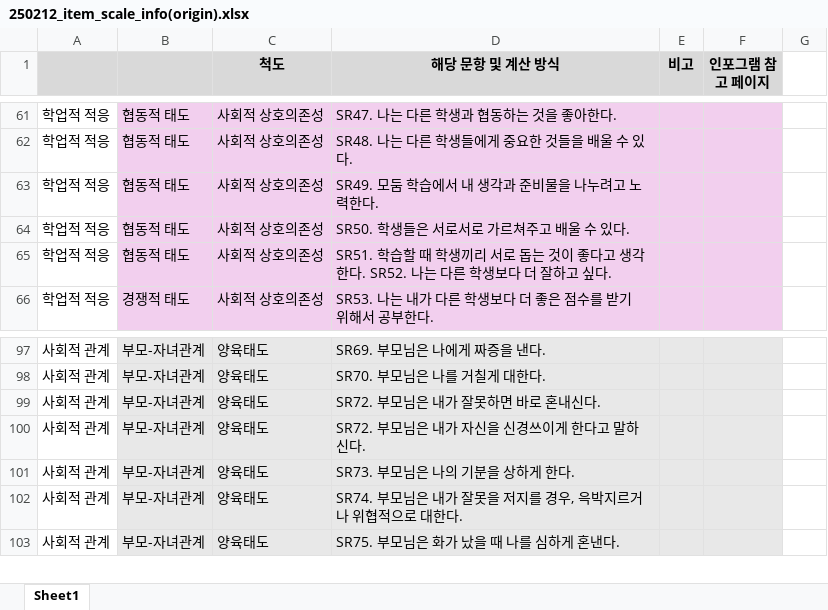
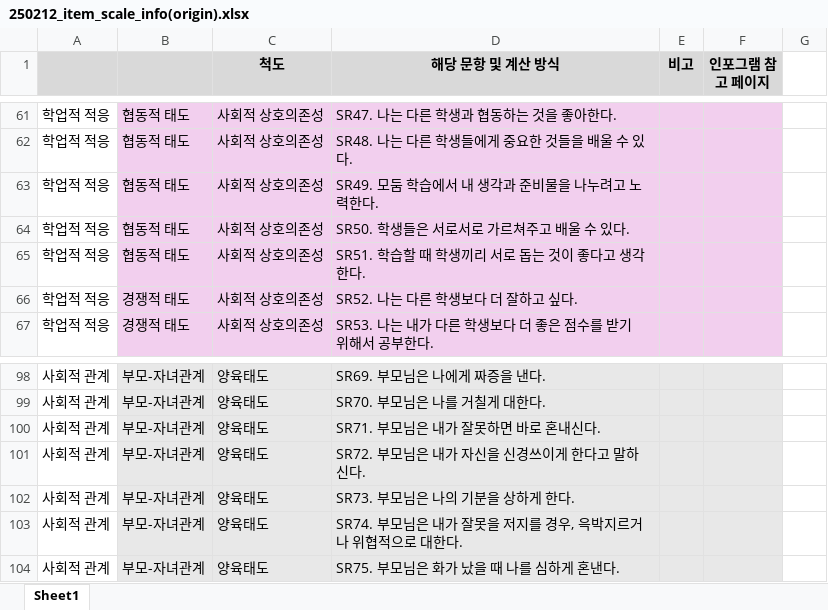
Before and after one commit to Byumin/peer, an Excel workbook: 250212_item_scale_info(origin).xlsx, sheet Sheet1, drawn as a sheet; only a part is shown, gaps mark what is left out; values as stored, in another font and other column widths than the file's, no borders; addresses are those after the commit; the diff names each change by its address in the sheet, - before the commit and + after, or states it on an @@ line.

```diff
--- a/250212_item_scale_info(origin).xlsx (sheet Sheet1)
+++ b/250212_item_scale_info(origin).xlsx (sheet Sheet1)
-D65 (해당 문항 및 계산 방식): …각한다. SR52. 나는 다른 학생보다 더 잘하고 싶다.
+D65 (해당 문항 및 계산 방식): …각한다.
+row 66: 학업적 적응 | 경쟁적 태도 | 사회적 상호의존성 | SR52. 나는 다른 학생보다 더 잘하고 싶다.
-D100 (해당 문항 및 계산 방식): SR72. 부모님은 내가 잘못하면 바로 혼내신다.
+D100 (해당 문항 및 계산 방식): SR71. 부모님은 내가 잘못하면 바로 혼내신다.
```
Also changed, not shown: 250217_item_scale_info.xlsx, 2 other files.
